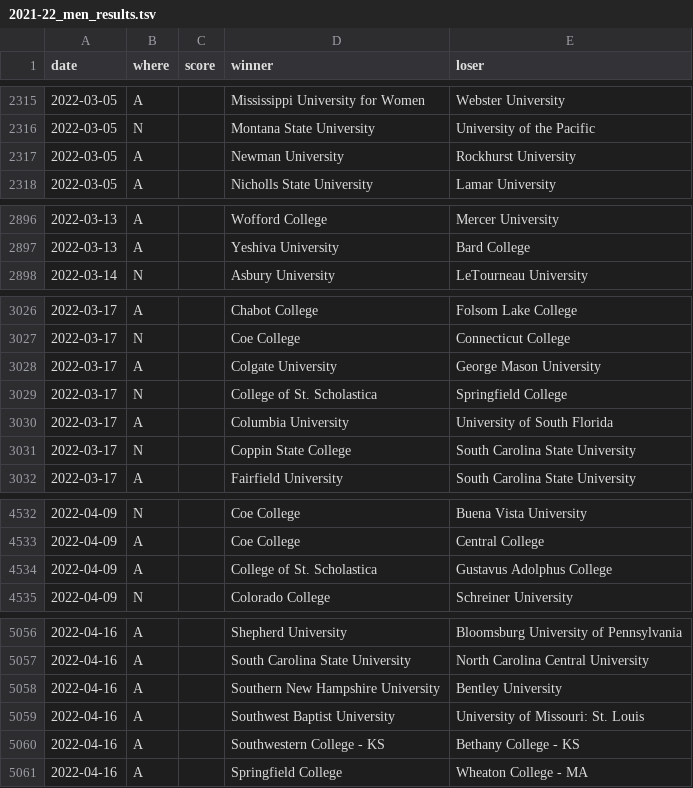
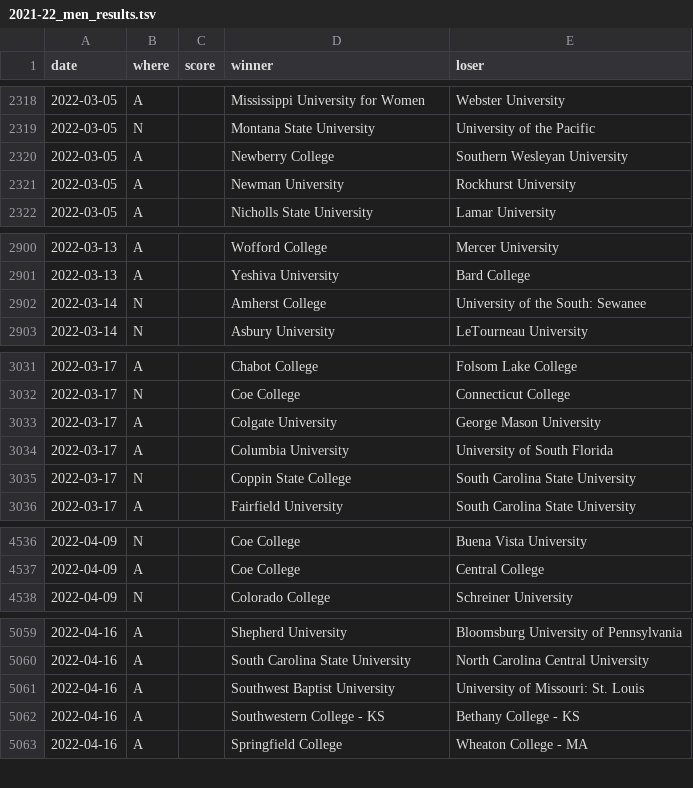
Before and after one commit to TennisOpenData/college-tennis-massey, a TSV file: 2021-22_men_results.tsv, drawn as a sheet; only a part is shown, gaps mark what is left out; removed rows and columns are numbered as before the commit, all else as after; the diff covers the shown part only; the diff names each change by its address in the sheet, - before the commit and + after, or states it on an @@ line.

```diff
--- a/2021-22_men_results.tsv
+++ b/2021-22_men_results.tsv
+row 2320: 2022-03-05 | A |  | Newberry College | Southern Wesleyan University
+row 2902: 2022-03-14 | N |  | Amherst College | University of the South: Sewanee
-row 3029: 2022-03-17 | N |  | College of St. Scholastica | Springfield College
-row 4534: 2022-04-09 | A |  | College of St. Scholastica | Gustavus Adolphus College
-row 5058: 2022-04-16 | A |  | Southern New Hampshire University | Bentley University
```
Also changed, not shown: 4 added rows and 1 removed row elsewhere in this file, 2021-22_women_results.tsv.
